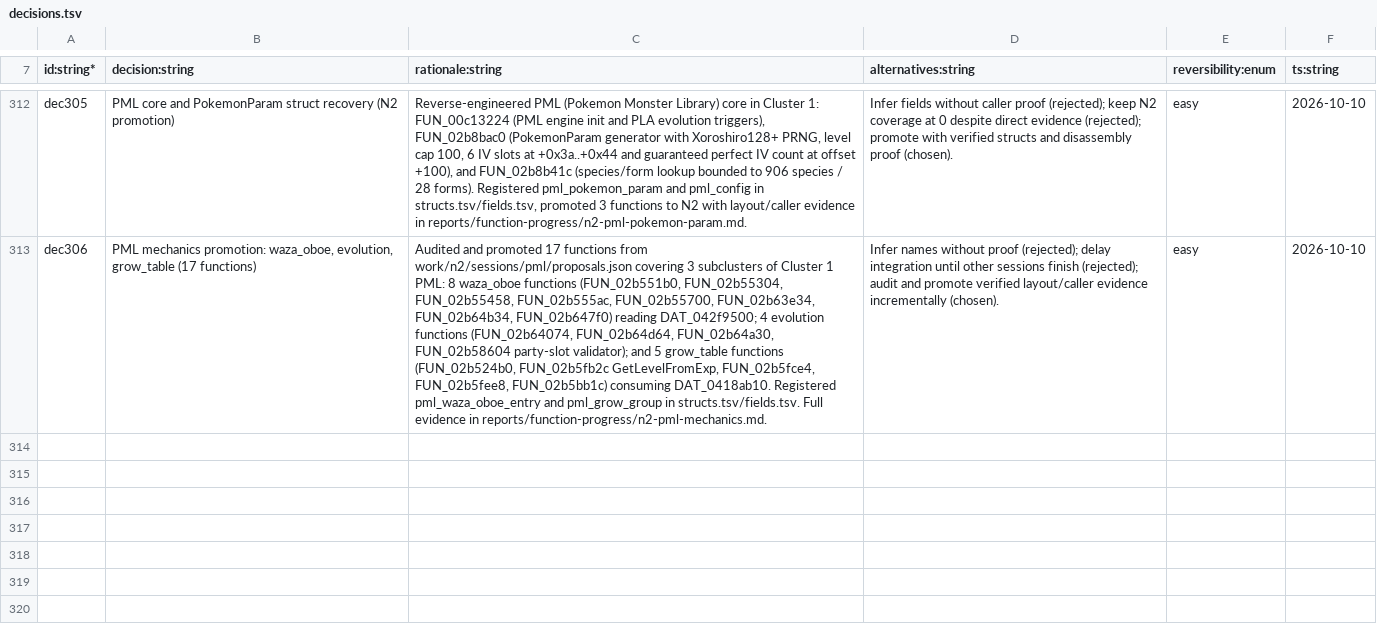
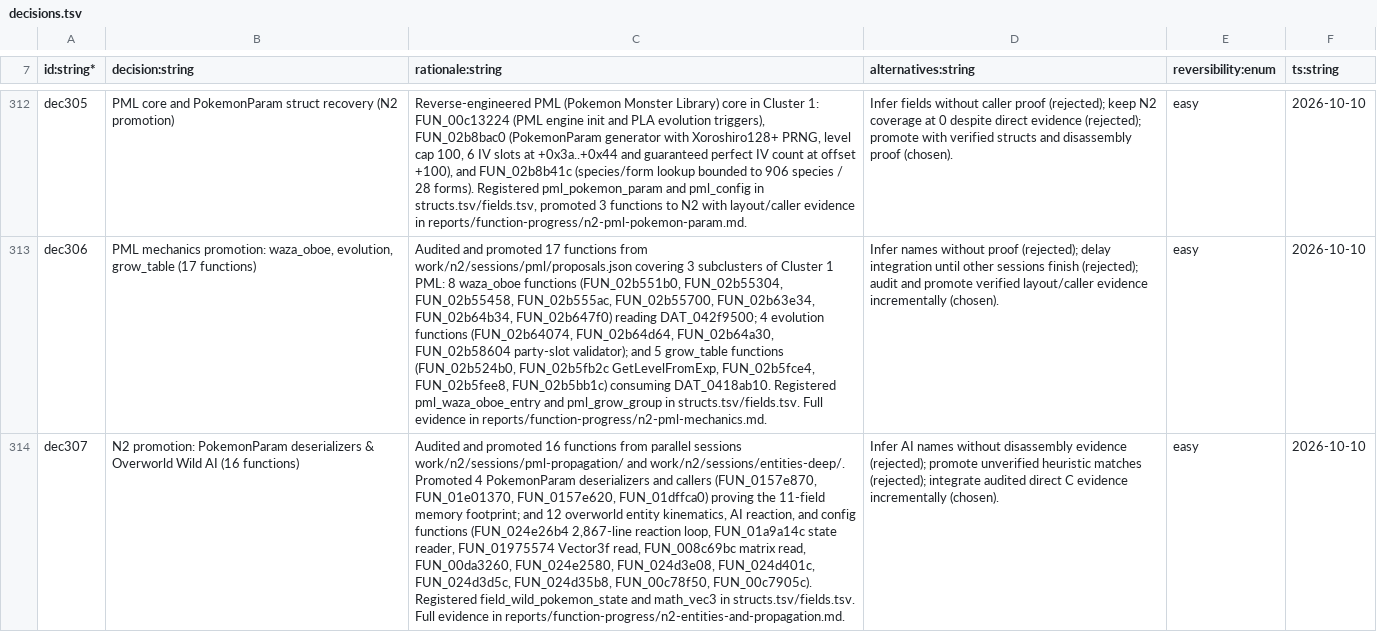
Before and after one commit to NicoRuedaA/project-arceus, a TSV file: sheets/decisions.tsv, drawn as a sheet; only a part is shown, gaps mark what is left out; the diff names each change by its address in the sheet, - before the commit and + after, or states it on an @@ line.

```diff
--- a/sheets/decisions.tsv
+++ b/sheets/decisions.tsv
+row 314: dec307 | N2 promotion: PokemonParam deserializers & Overworld Wild AI (16 functions) | Audited and promoted 16 functions from parallel sessions work/n2/sessions/pml-propagation/ and work/n2/sessions/entities-deep/. Promoted 4 PokemonParam deserializers and callers (FUN_0157e870, FUN_01e01370, FUN_0157e620, FUN_01dffca0) proving the 11-field memory footprint; and 12 overworld entity kinematics, AI reaction, and config functions (FUN_024e26b4 2,867-line reaction loop, FUN_01a9a14c state reader, FUN_01975574 Vector3f read, FUN_008c69bc matrix read, FUN_00da3260, FUN_024e2580, FUN_024d3e08, FUN_024d401c, FUN_024d3d5c, FUN_024d35b8, FUN_00c78f50, FUN_00c7905c). Registered field_wild_pokemon_state and math_vec3 in structs.tsv/fields.tsv. Full evidence in reports/function-progress/n2-entities-and-propagation.md. | Infer AI names without disassembly evidence (rejected); promote unverified heuristic matches (rejected); integrate audited direct C evidence incrementally (chosen). | easy | 2026-10-10
```
Also changed, not shown: sheets/re/fields.tsv, sheets/re/function_n2_evidence.tsv, 4 other files.
